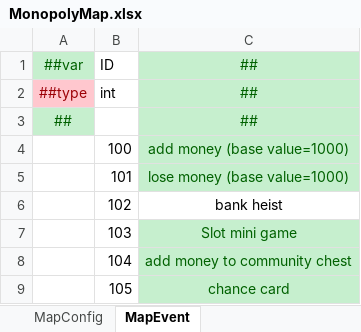
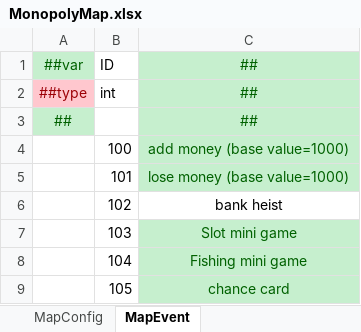
Before and after one commit to SunHe-1992/SunHeSLGConfigs, an Excel workbook: Datas/MonopolyMap.xlsx, sheet MapEvent, drawn as a sheet; values as stored, in another font and other column widths than the file's, no borders; the diff names each change by its address in the sheet, - before the commit and + after, or states it on an @@ line.

Commit message:
add fishing mini game

```diff
--- a/Datas/MonopolyMap.xlsx (sheet MapEvent)
+++ b/Datas/MonopolyMap.xlsx (sheet MapEvent)
-C8: add money to community chest
+C8: Fishing mini game
```
Also changed, not shown: sheet MapConfig.
